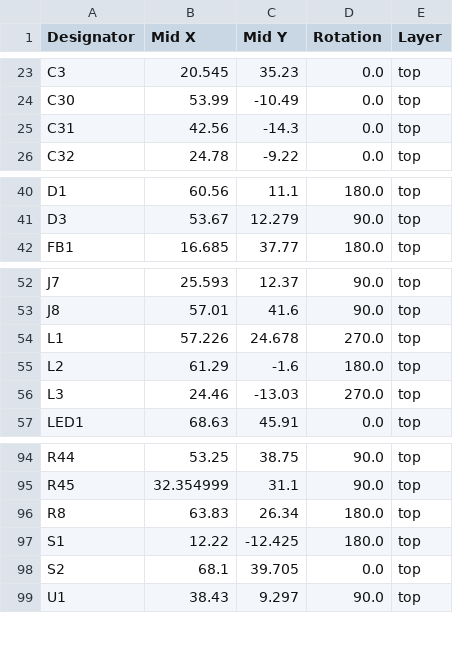
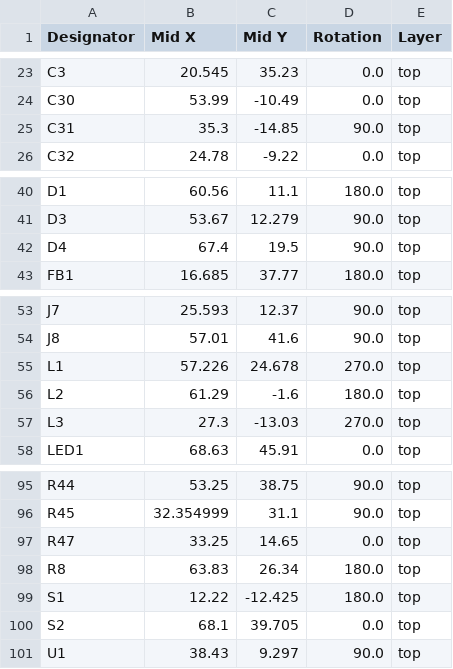
Before and after one commit to MaverickUK/IDESynth, a CSV file: hardware/production/positions.csv, drawn as a sheet; only a part is shown, gaps mark what is left out.

```diff
--- a/hardware/production/positions.csv
+++ b/hardware/production/positions.csv
@@ -24,3 +24,3 @@ C3,20.545,35.23,0.0,top
 C30,53.99,-10.49,0.0,top
-C31,42.56,-14.3,0.0,top
+C31,35.3,-14.85,90.0,top
 C32,24.78,-9.22,0.0,top
@@ -41,2 +41,3 @@ D1,60.56,11.1,180.0,top
 D3,53.67,12.279,90.0,top
+D4,67.4,19.5,90.0,top
 FB1,16.685,37.77,180.0,top
@@ -55,3 +56,3 @@ L1,57.226,24.678,270.0,top
 L2,61.29,-1.6,180.0,top
-L3,24.46,-13.03,270.0,top
+L3,27.3,-13.03,270.0,top
 LED1,68.63,45.91,0.0,top
@@ -95,2 +96,3 @@ R44,53.25,38.75,90.0,top
 R45,32.354999,31.1,90.0,top
+R47,33.25,14.65,0.0,top
 R8,63.83,26.34,180.0,top
```
Also changed, not shown: hardware/production/bom.csv, hardware/production/designators.csv, 9 other files.
